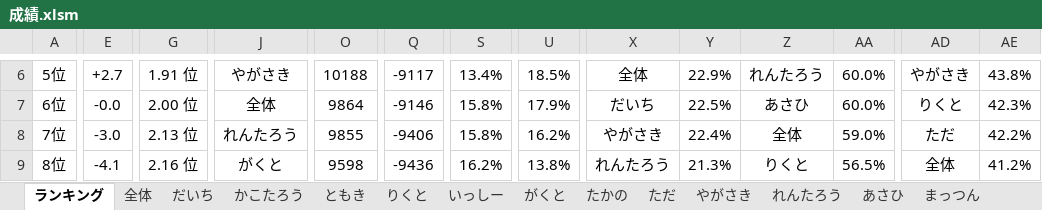
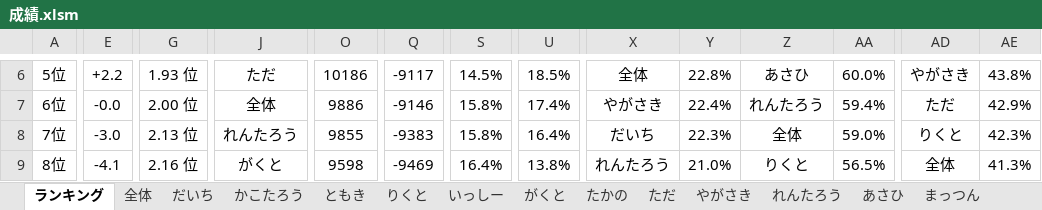
Before and after one commit to daicho/mahjong, an Excel workbook: 三人麻雀/成績.xlsm, sheet ランキング, drawn as a sheet; only a part is shown, gaps mark what is left out; values as stored, in another font and other column widths than the file's, no borders; charts and pictures not drawn; the diff covers the shown part only; the diff names each change by its address in the sheet, - before the commit and + after, or states it on an @@ line.

```diff
--- a/三人麻雀/成績.xlsm (sheet ランキング)
+++ b/三人麻雀/成績.xlsm (sheet ランキング)
-E6: +2.7
+E6: +2.2
-G6: 1.91 位
+G6: 1.93 位
-J6: やがさき
+J6: ただ
-O6: 10188
+O6: 10186
-S6: 13.4%
+S6: 14.5%
-Y6: 22.9%
+Y6: 22.8%
-Z6: れんたろう
+Z6: あさひ
-O7: 9864
+O7: 9886
-U7: 17.9%
+U7: 17.4%
-X7: だいち
+X7: やがさき
-Y7: 22.5%
+Y7: 22.4%
-Z7: あさひ
+Z7: れんたろう
-AA7: 60.0%
+AA7: 59.4%
-AD7: りくと
+AD7: ただ
-AE7: 42.3%
+AE7: 42.9%
-Q8: -9406
+Q8: -9383
-U8: 16.2%
+U8: 16.4%
-X8: やがさき
+X8: だいち
-Y8: 22.4%
+Y8: 22.3%
-AD8: ただ
+AD8: りくと
-AE8: 42.2%
+AE8: 42.3%
-Q9: -9436
+Q9: -9469
-S9: 16.2%
+S9: 16.4%
-Y9: 21.3%
+Y9: 21.0%
-AE9: 41.2%
+AE9: 41.3%
```
Also changed, not shown: 54 edited cells elsewhere in this sheet, sheet だいち, sheet れんたろう, sheet ただ, sheet 全体, charts or pictures, 三人麻雀/点数.xlsm, 14 other files.
